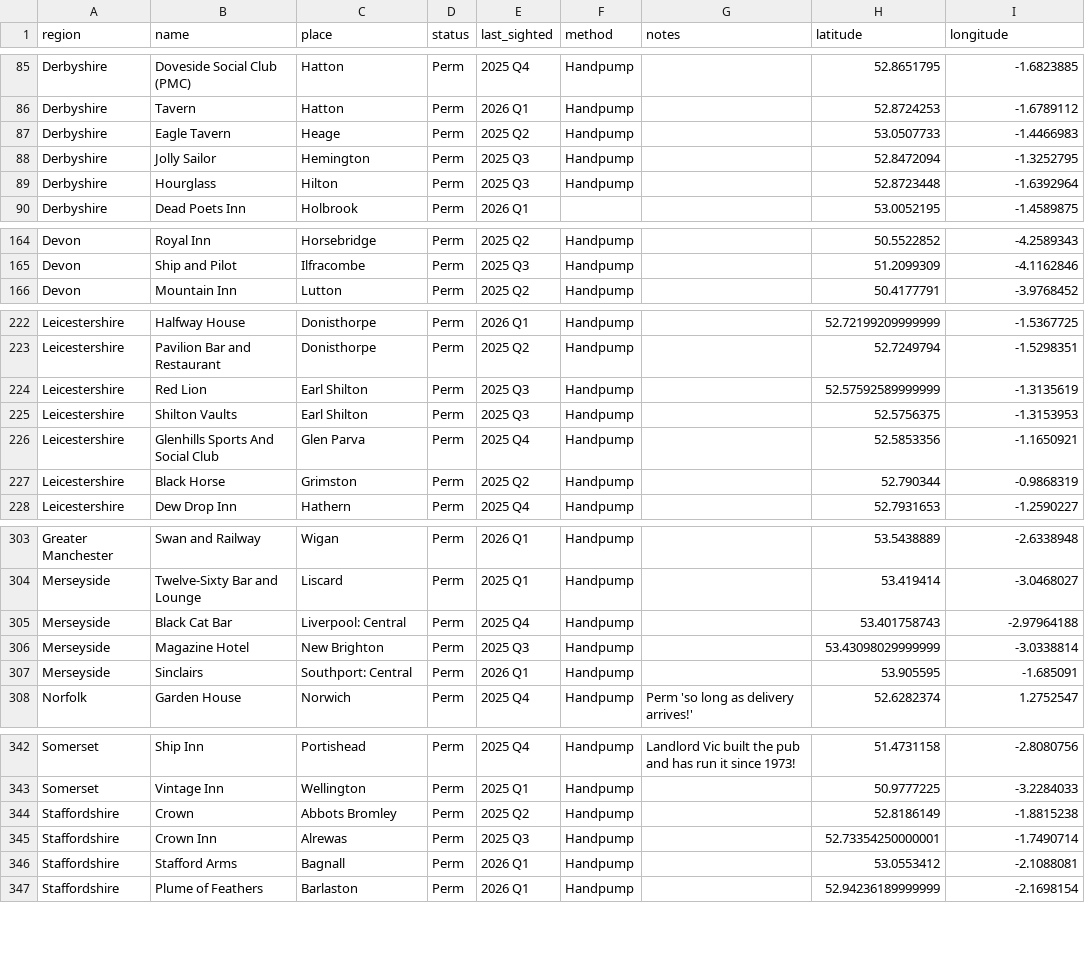
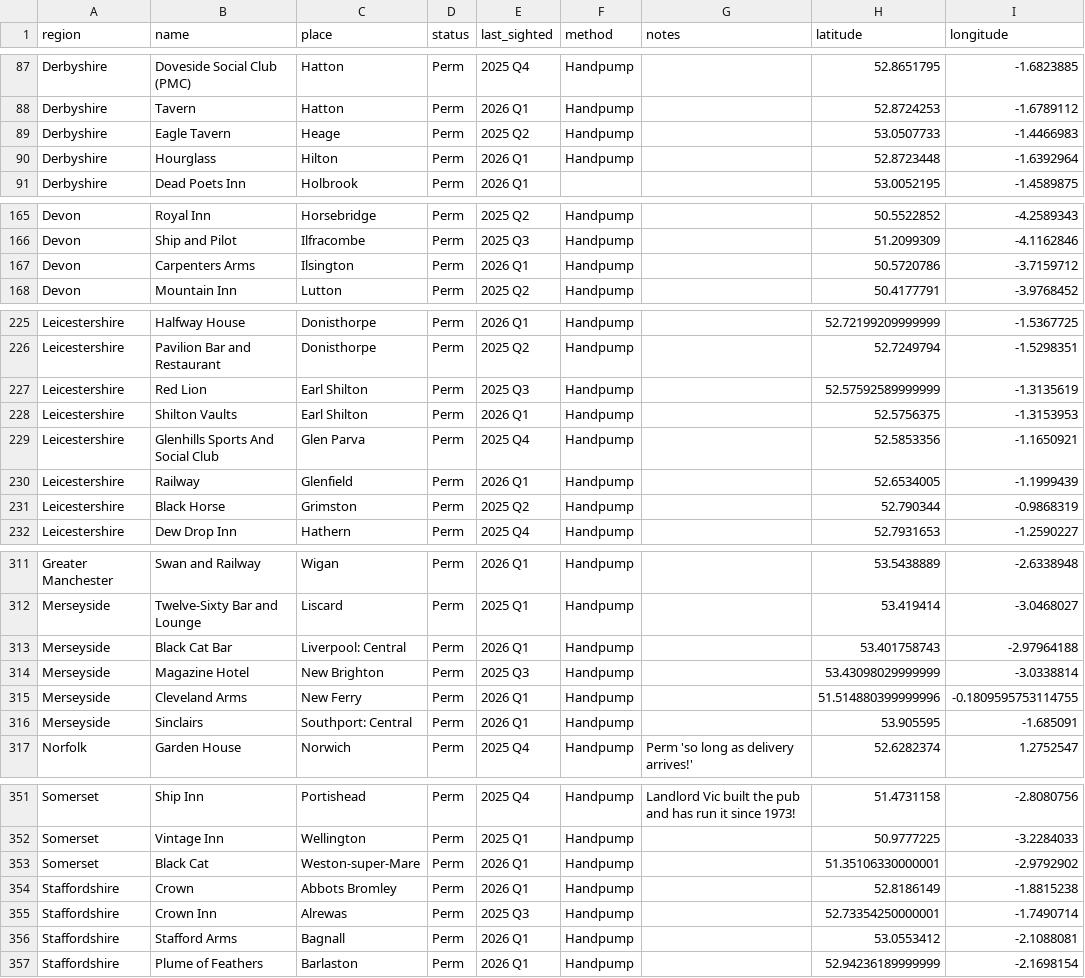
Before and after one commit to fred-cook/Bass-map, a CSV file: pub_locations/permanent_locations.csv, drawn as a sheet; only a part is shown, gaps mark what is left out; the diff covers the shown part only.

```diff
--- a/pub_locations/permanent_locations.csv
+++ b/pub_locations/permanent_locations.csv
@@ -87,4 +89,3 @@ Derbyshire,Tavern,Hatton,Perm,2026 Q1,Handpump,,52.8724253,-1.6789112
 Derbyshire,Eagle Tavern,Heage,Perm,2025 Q2,Handpump,,53.0507733,-1.4466983
-Derbyshire,Jolly Sailor,Hemington,Perm,2025 Q3,Handpump,,52.8472094,-1.3252795
-Derbyshire,Hourglass,Hilton,Perm,2025 Q3,Handpump,,52.8723448,-1.6392964
+Derbyshire,Hourglass,Hilton,Perm,2026 Q1,Handpump,,52.8723448,-1.6392964
 Derbyshire,Dead Poets Inn,Holbrook,Perm,2026 Q1,,,53.0052195,-1.4589875
@@ -165,2 +166,3 @@ Devon,Royal Inn,Horsebridge,Perm,2025 Q2,Handpump,,50.5522852,-4.2589343
 Devon,Ship and Pilot,Ilfracombe,Perm,2025 Q3,Handpump,,51.2099309,-4.1162846
+Devon,Carpenters Arms,Ilsington,Perm,2026 Q1,Handpump,,50.5720786,-3.7159712
 Devon,Mountain Inn,Lutton,Perm,2025 Q2,Handpump,,50.4177791,-3.9768452
@@ -224,4 +227,5 @@ Leicestershire,Pavilion Bar and Restaurant,Donisthorpe,Perm,2025 Q2,Handpump,,52
 Leicestershire,Red Lion,Earl Shilton,Perm,2025 Q3,Handpump,,52.57592589999999,-1.3135619
-Leicestershire,Shilton Vaults,Earl Shilton,Perm,2025 Q3,Handpump,,52.5756375,-1.3153953
+Leicestershire,Shilton Vaults,Earl Shilton,Perm,2026 Q1,Handpump,,52.5756375,-1.3153953
 Leicestershire,Glenhills Sports And Social Club,Glen Parva,Perm,2025 Q4,Handpump,,52.5853356,-1.1650921
+Leicestershire,Railway,Glenfield,Perm,2026 Q1,Handpump,,52.6534005,-1.1999439
 Leicestershire,Black Horse,Grimston,Perm,2025 Q2,Handpump,,52.790344,-0.9868319
@@ -304,4 +312,5 @@ Greater Manchester,Swan and Railway,Wigan,Perm,2026 Q1,Handpump,,53.5438889,-2.6
 Merseyside,Twelve-Sixty Bar and Lounge,Liscard,Perm,2025 Q1,Handpump,,53.419414,-3.0468027
-Merseyside,Black Cat Bar,Liverpool: Central,Perm,2025 Q4,Handpump,,53.401758743,-2.97964188
+Merseyside,Black Cat Bar,Liverpool: Central,Perm,2026 Q1,Handpump,,53.401758743,-2.97964188
 Merseyside,Magazine Hotel,New Brighton,Perm,2025 Q3,Handpump,,53.43098029999999,-3.0338814
+Merseyside,Cleveland Arms,New Ferry,Perm,2026 Q1,Handpump,,51.514880399999996,-0.1809595753114755
 Merseyside,Sinclairs,Southport: Central,Perm,2026 Q1,Handpump,,53.905595,-1.685091
@@ -343,3 +352,4 @@ Somerset,Ship Inn,Portishead,Perm,2025 Q4,Handpump,Landlord Vic built the pub an
 Somerset,Vintage Inn,Wellington,Perm,2025 Q1,Handpump,,50.9777225,-3.2284033
-Staffordshire,Crown,Abbots Bromley,Perm,2025 Q2,Handpump,,52.8186149,-1.8815238
+Somerset,Black Cat,Weston-super-Mare,Perm,2026 Q1,Handpump,,51.35106330000001,-2.9792902
+Staffordshire,Crown,Abbots Bromley,Perm,2026 Q1,Handpump,,52.8186149,-1.8815238
 Staffordshire,Crown Inn,Alrewas,Perm,2025 Q3,Handpump,,52.73354250000001,-1.7490714
```
Also changed, not shown: 11 added rows, 1 removed row and 51 edited cells elsewhere in this file, pub_locations/guest_locations.csv.
